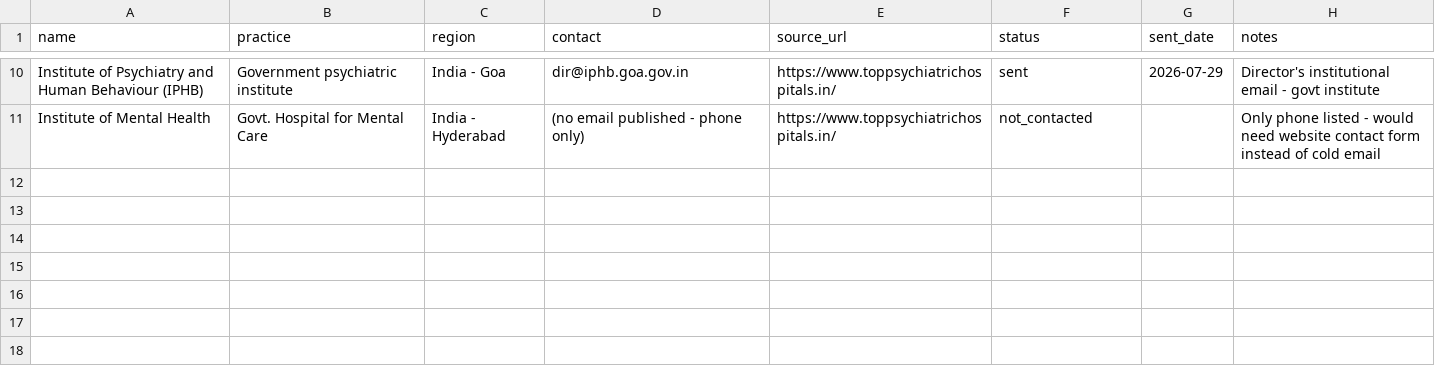
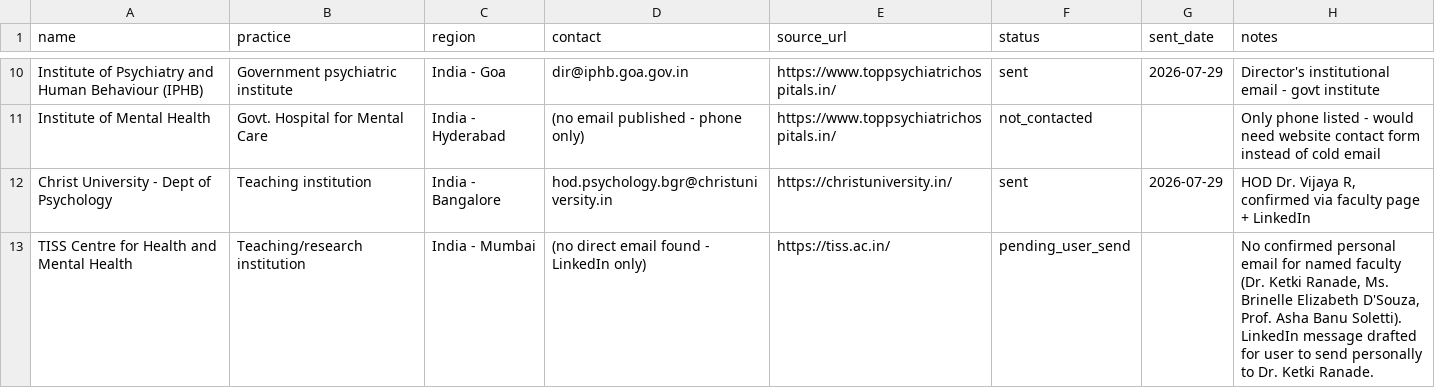
Before and after one commit to KITHMEDAI/kith, a CSV file: content/outreach/candidates-2026-07-28.csv, drawn as a sheet; only a part is shown, gaps mark what is left out; the diff names each change by its address in the sheet, - before the commit and + after, or states it on an @@ line.

```diff
--- a/content/outreach/candidates-2026-07-28.csv
+++ b/content/outreach/candidates-2026-07-28.csv
+row 12: Christ University - Dept of Psychology | Teaching institution | India - Bangalore | hod.psychology.bgr@christuniversity.in | https://christuniversity.in/ | sent | 2026-07-29 | HOD Dr. Vijaya R, confirmed via faculty page + LinkedIn
+row 13: TISS Centre for Health and Mental Health | Teaching/research institution | India - Mumbai | (no direct email found - LinkedIn only) | https://tiss.ac.in/ | pending_user_send |  | No confirmed personal email for named faculty (Dr. Ketki Ranade, Ms. Brinelle Elizabeth D'Souza, Prof. Asha Banu Soletti). LinkedIn message drafted for user to send personally to Dr. Ketki Ranade.
```
